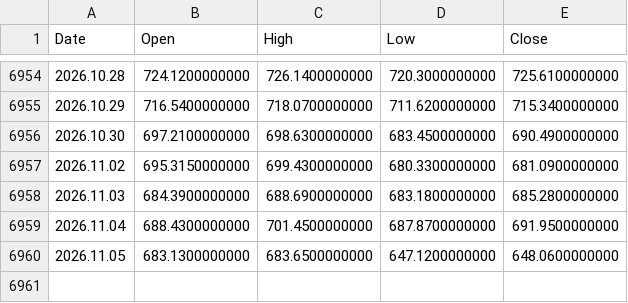
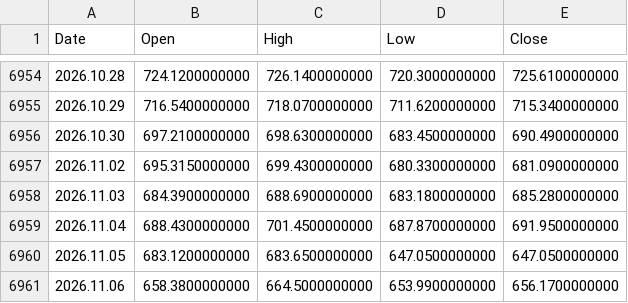
Before and after one commit to njh7799/investment, a CSV file: assets/QQQ.csv, drawn as a sheet; only a part is shown, gaps mark what is left out.

Commit message:
Update market data 2026-11-06

```diff
--- a/assets/QQQ.csv
+++ b/assets/QQQ.csv
@@ -6959,2 +6959,3 @@ Date,Open,High,Low,Close
 2026.11.04,688.4300000000,701.4500000000,687.8700000000,691.9500000000
-2026.11.05,683.1300000000,683.6500000000,647.1200000000,648.0600000000
+2026.11.05,683.1200000000,683.6500000000,647.0500000000,647.0500000000
+2026.11.06,658.3800000000,664.5000000000,653.9900000000,656.1700000000
```
Also changed, not shown: assets/AGG.csv, assets/DBC.csv, 19 other files.
